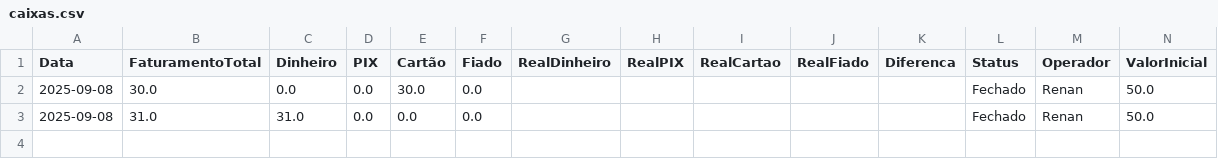
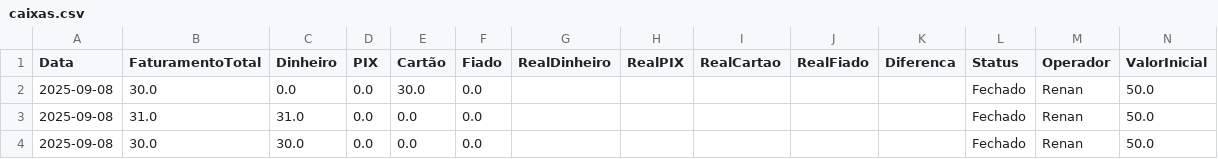
Before and after one commit to ribeiromendes5014-design/minha-loja, a CSV file: caixas.csv, drawn as a sheet; the diff names each change by its address in the sheet, - before the commit and + after, or states it on an @@ line.

Commit message:
Fechamento de caixa 2025-09-08

```diff
--- a/caixas.csv
+++ b/caixas.csv
+row 4: 2025-09-08 | 30.0 | 30.0 | 0.0 | 0.0 | 0.0 |  |  |  |  |  | Fechado | Renan | 50.0
```
